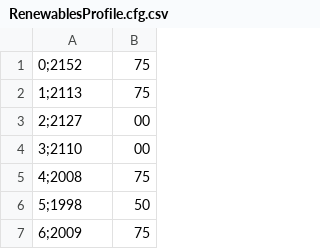
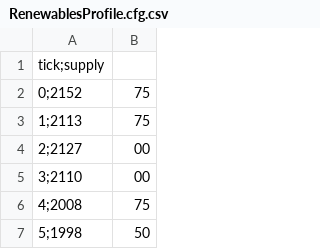
Before and after one commit to HSOINES/OekoFlex, a CSV file: run-config/scenario1/RenewablesProfile.cfg.csv, drawn as a sheet; only a part is shown; the shorter side is filled out with more unchanged rows; the diff names each change by its address in the sheet, - before the commit and + after, or states it on an @@ line.

```diff
--- a/run-config/scenario1/RenewablesProfile.cfg.csv
+++ b/run-config/scenario1/RenewablesProfile.cfg.csv
+row 1: tick;supply
```
Also changed, not shown: 3 other files.
